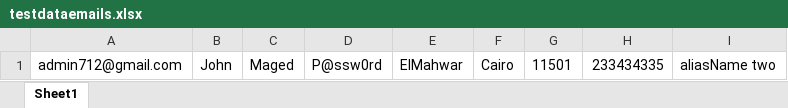
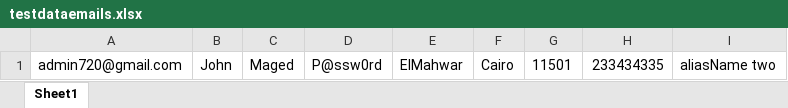
Before and after one commit to marionabil93/MyAutomationTask, an Excel workbook: testdataemails.xlsx, sheet Sheet1, drawn as a sheet; values as stored, in another font and other column widths than the file's, no borders; the diff names each change by its address in the sheet, - before the commit and + after, or states it on an @@ line.

```diff
--- a/testdataemails.xlsx (sheet Sheet1)
+++ b/testdataemails.xlsx (sheet Sheet1)
-A1: admin712@gmail.com
+A1: admin720@gmail.com
```
Also changed, not shown: 3 other files.
